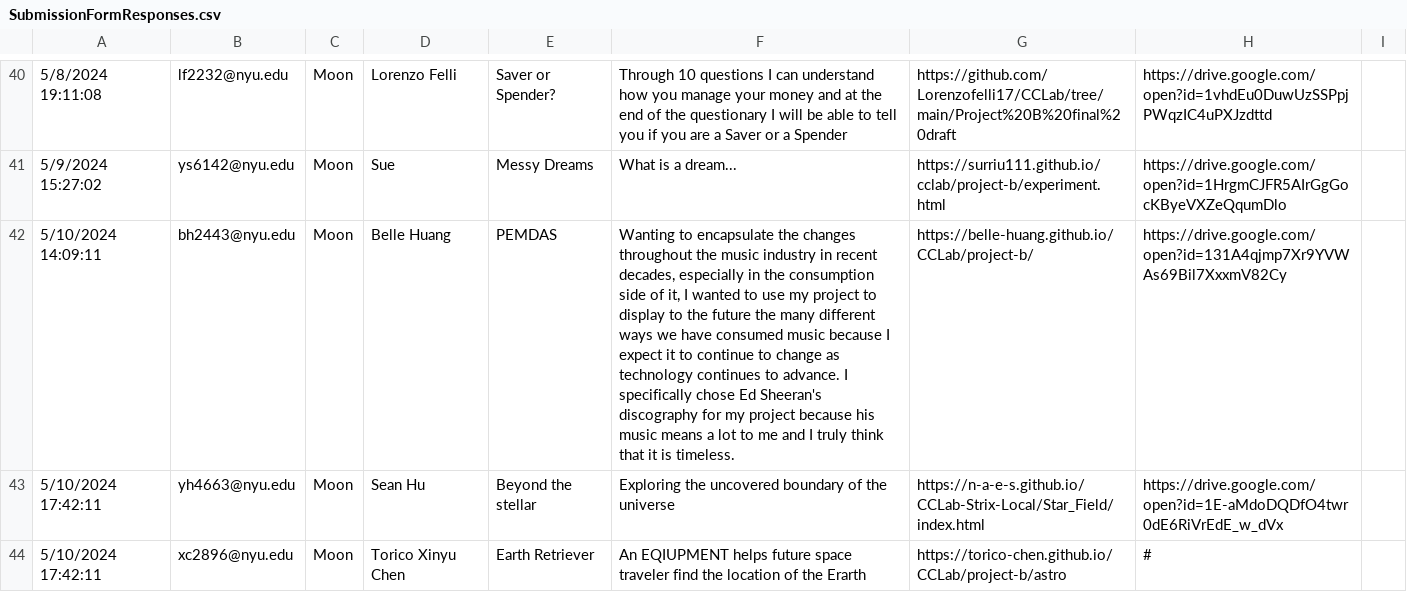
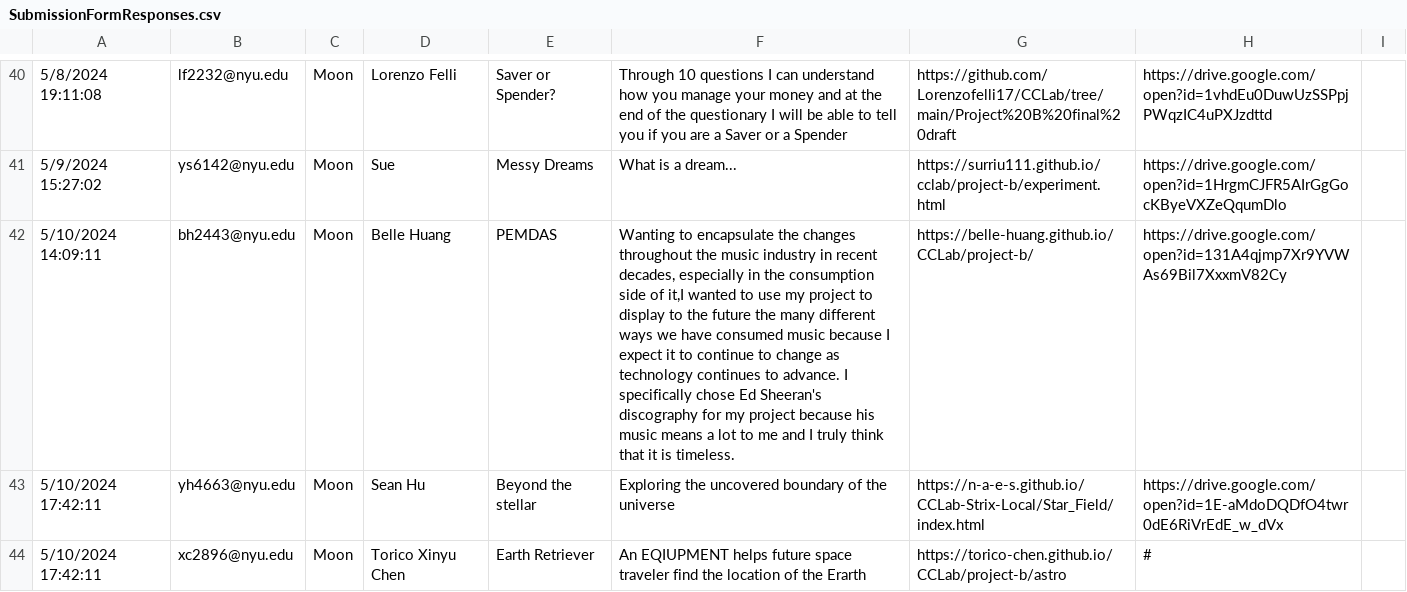
Before and after one commit to creative-coding-lab/cclab.work, a CSV file: SubmissionFormResponses.csv, drawn as a sheet; only a part is shown, gaps mark what is left out; the diff names each change by its address in the sheet, - before the commit and + after, or states it on an @@ line.

Commit message:
Update SubmissionFormResponses.csv

```diff
--- a/SubmissionFormResponses.csv
+++ b/SubmissionFormResponses.csv
-F42: …side of it, I wanted to…
+F42: …side of it,I wanted to…
```
